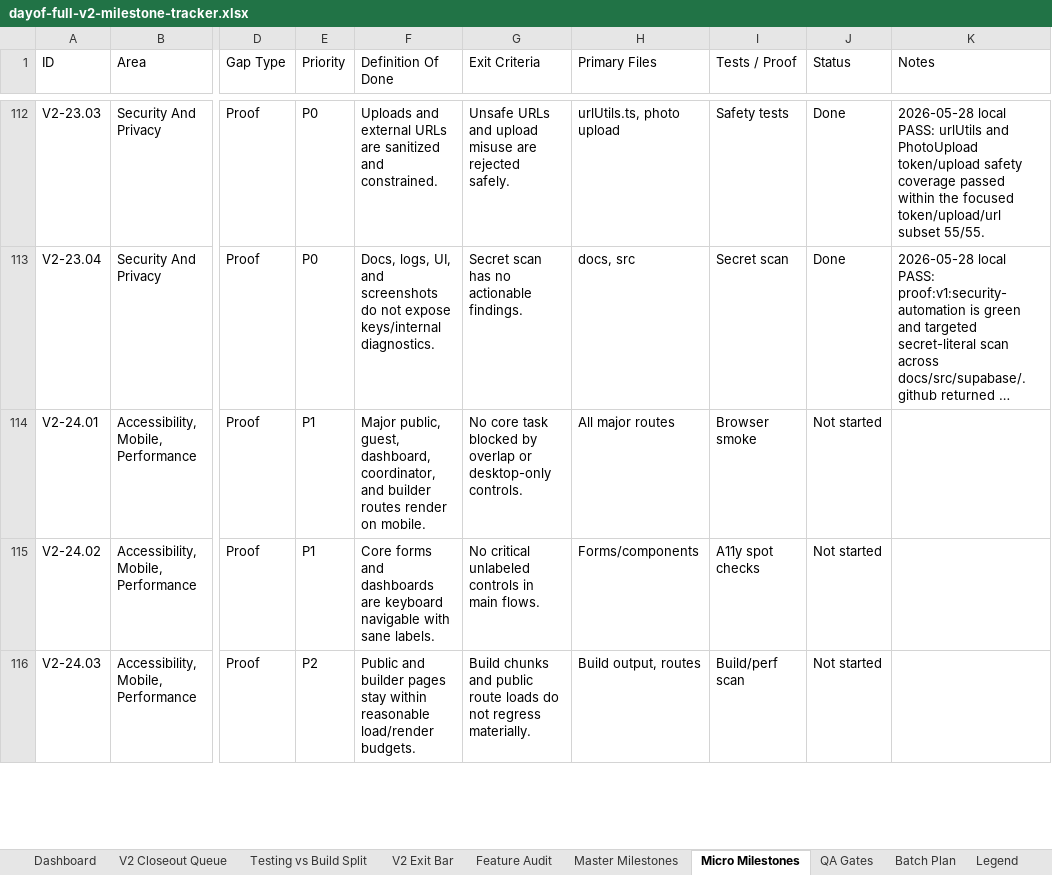
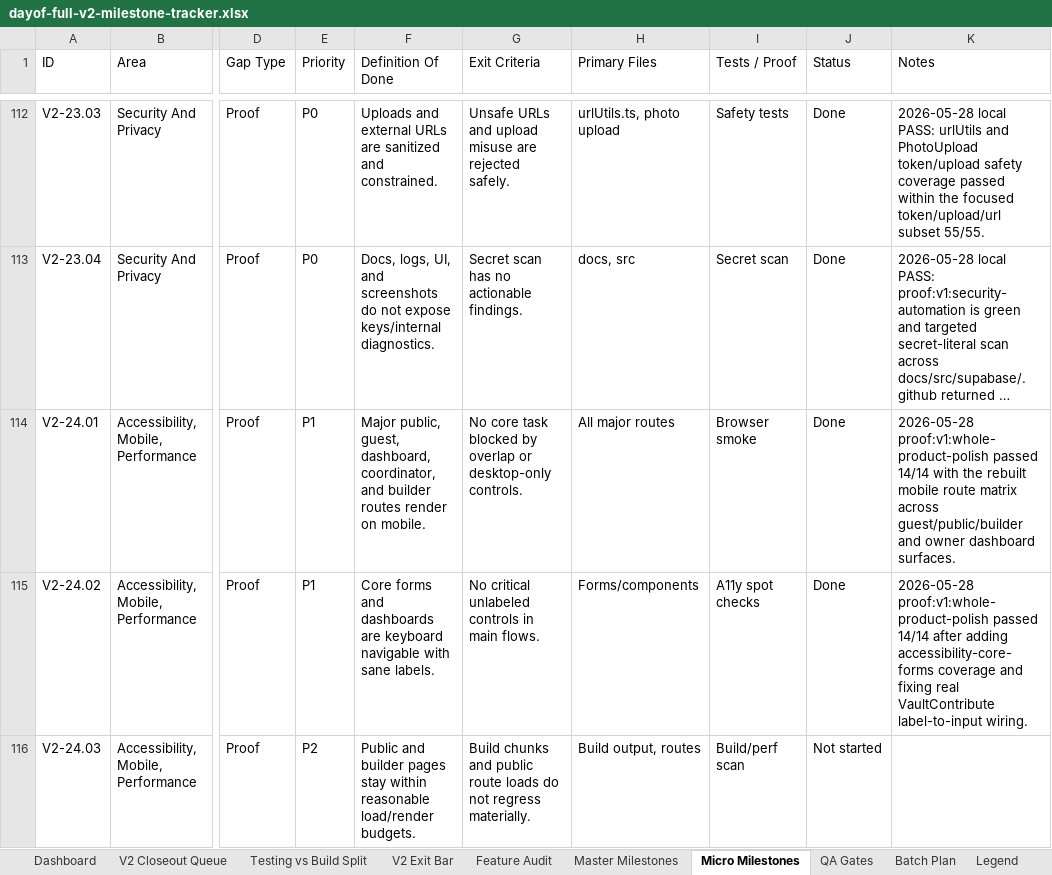
Before and after one commit to jeanericgagnon/wedding-site-Bolt, an Excel workbook: outputs/full-v2-tracker/dayof-full-v2-milestone-tracker.xlsx, sheet Micro Milestones, drawn as a sheet; only a part is shown, gaps mark what is left out; long unchanged cells end in …; values as stored, in another font and other column widths than the file's, no borders; the diff covers the shown part only; the diff names each change by its address in the sheet, - before the commit and + after, or states it on an @@ line.

Commit message:
Close whole-product polish gate

```diff
--- a/outputs/full-v2-tracker/dayof-full-v2-milestone-tracker.xlsx (sheet Micro Milestones)
+++ b/outputs/full-v2-tracker/dayof-full-v2-milestone-tracker.xlsx (sheet Micro Milestones)
-J114:J115 (Status): Not started
+J114:J115 (Status): Done
-K114 (Notes): (empty)
+K114 (Notes): 2026-05-28 proof:v1:whole-product-polish passed 14/14 with the rebuilt mobile route matrix across guest/public/builder and owner dashboard surfaces.
-K115 (Notes): (empty)
+K115 (Notes): 2026-05-28 proof:v1:whole-product-polish passed 14/14 after adding accessibility-core-forms coverage and fixing real VaultContribute label-to-input wiring.
```
Also changed, not shown: 4 edited cells elsewhere in this sheet, sheet V2 Closeout Queue, sheet Testing vs Build Split, sheet Audit Log, sheet V2 Exit Bar, sheet Master Milestones, 6 other files.
